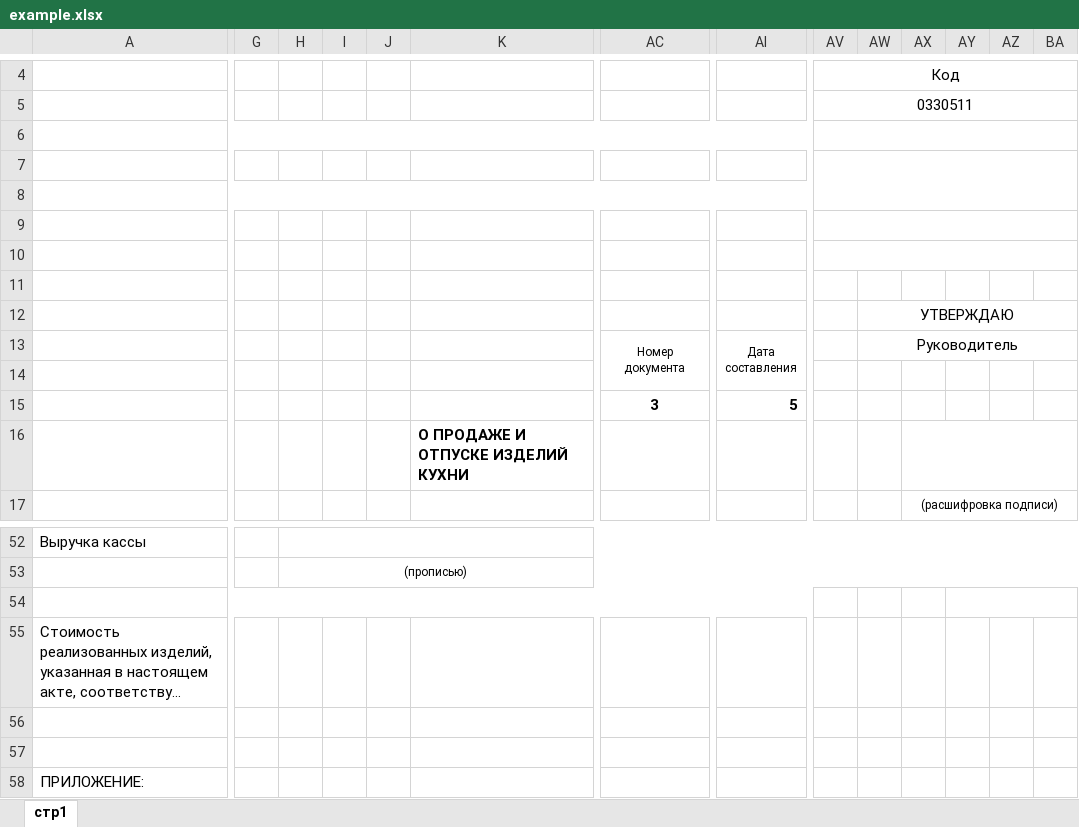
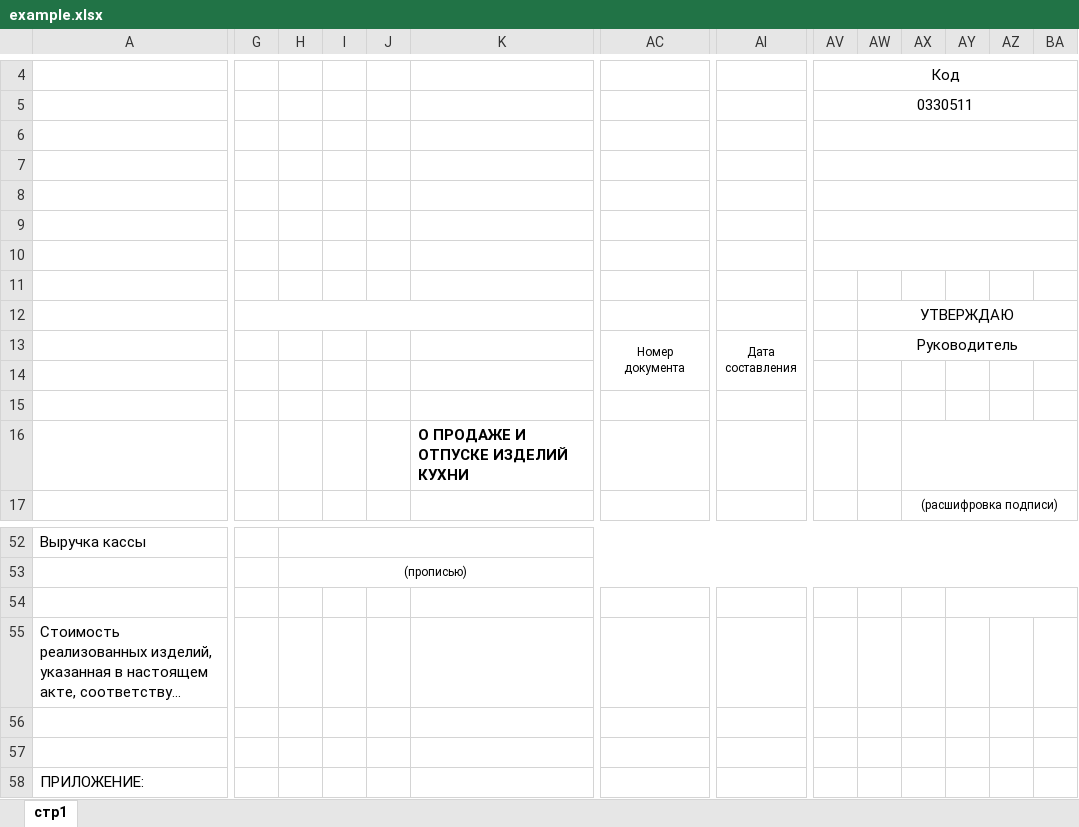
Before and after one commit to user-penguin/documentWriterInterface, an Excel workbook: src/main/resources/example.xlsx, sheet стр1, drawn as a sheet; only a part is shown, gaps mark what is left out; long unchanged cells end in …; values as stored, in another font and other column widths than the file's, no borders; the diff covers the shown part only; the diff names each change by its address in the sheet, - before the commit and + after, or states it on an @@ line.

```diff
--- a/src/main/resources/example.xlsx (sheet стр1)
+++ b/src/main/resources/example.xlsx (sheet стр1)
-A6:AM6 merged
-AV7:BF8 merged
+AV7:BF7 merged
-A8:AT8 merged
+AV8:BF8 merged
+G12:K12 merged
-AC15: 3
+AC15: (empty)
-AI15: 5
+AI15: (empty)
-A54:AT54 merged
```
Also changed, not shown: merged cells elsewhere in this sheet, 7 other files.
